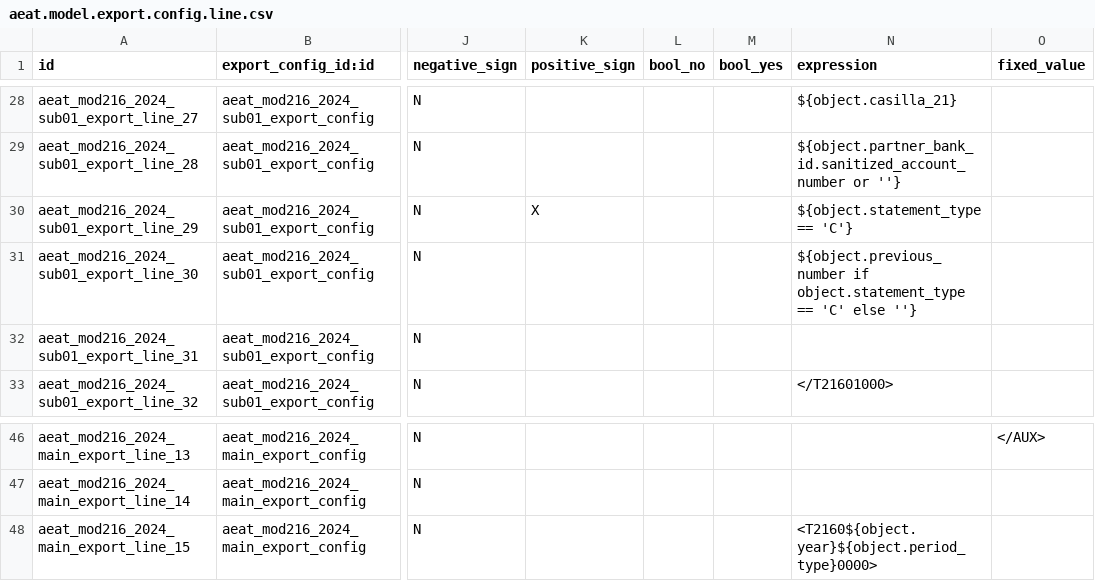
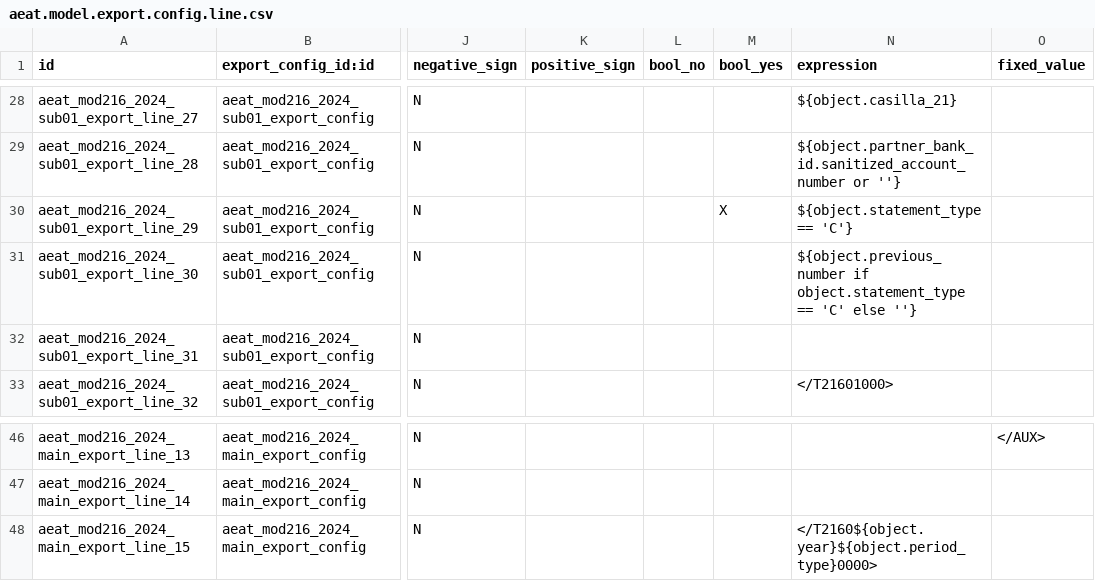
Before and after one commit to OCA/l10n-spain, a CSV file: l10n_es_aeat_mod216/data/2024/aeat.model.export.config.line.csv, drawn as a sheet; only a part is shown, gaps mark what is left out; the diff names each change by its address in the sheet, - before the commit and + after, or states it on an @@ line.

Commit message:
[FIX] l10n_es_aeat_mod216: Closing tag and complementary mark of the 2024 BOE file
Two lines of the 2024 export configuration broke the file against the AEAT record design of model 216 (216e2024.xlsx, sheets "Pág. 0" and "Pág. 1"): the closing constant of the file was exported as `<T2160AAAAPP0000>` instead of `</T2160AAAAPP0000>`, so every file of 2024 onwards was malformed, and the "X" of the complementary declaration (position 432) was in the positive sign column with an empty "value for yes", so a complementary declaration was exported with a blank there.

The tests now create the declarations through the form view the menu opens and export them through the "Export to BOE" button, as complementary declarations with direct debit: the 2024 file is compared in full with the record design, including the IBAN without spaces at positions 398-431, and the 2016-2023 file is checked for its opening and closing tags and the IBAN. The comments of the tests no longer call the income of non-residents "Rendimientos del trabajo".

```diff
--- a/l10n_es_aeat_mod216/data/2024/aeat.model.export.config.line.csv
+++ b/l10n_es_aeat_mod216/data/2024/aeat.model.export.config.line.csv
-K30 (positive_sign): X
+K30 (positive_sign): (empty)
-M30 (bool_yes): (empty)
+M30 (bool_yes): X
-N48 (expression): <T2160${object.year}${object.period_type}0000>
+N48 (expression): </T2160${object.year}${object.period_type}0000>
```
Also changed, not shown: 1 other file.
